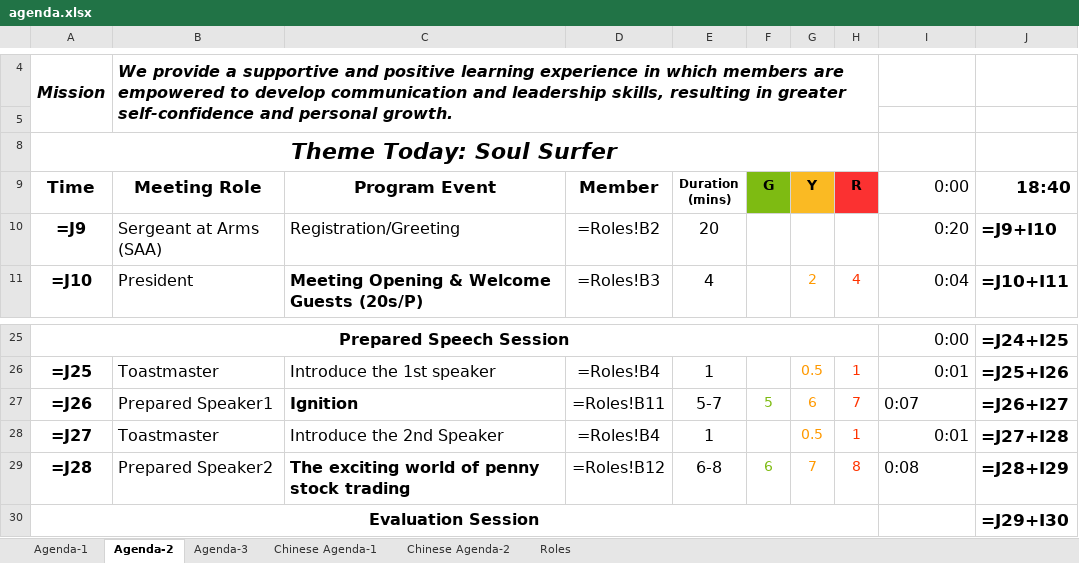
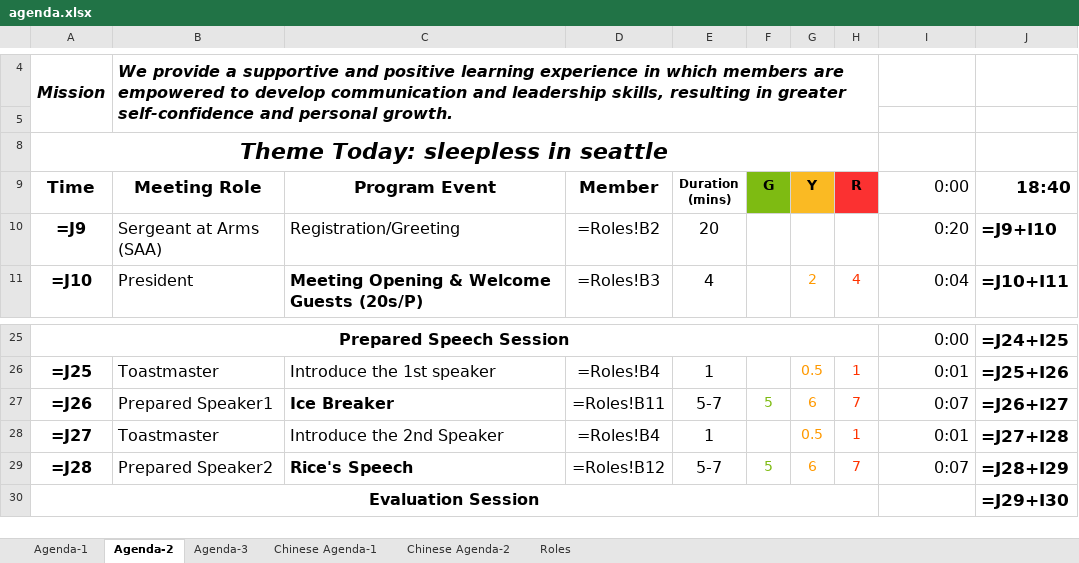
Before and after one commit to elliotzh/ms-toastmaster, an Excel workbook: agenda_generator/output/agenda.xlsx, sheet Agenda-2, drawn as a sheet; only a part is shown, gaps mark what is left out; values as stored, in another font and other column widths than the file's, no borders; formulas without a stored value are shown as written; charts and pictures not drawn; the diff names each change by its address in the sheet, - before the commit and + after, or states it on an @@ line.

```diff
--- a/agenda_generator/output/agenda.xlsx (sheet Agenda-2)
+++ b/agenda_generator/output/agenda.xlsx (sheet Agenda-2)
-A8 (Time): Theme Today: Soul Surfer
+A8 (Time): Theme Today: sleepless in seattle
-C27 (Program Event): Ignition
+C27 (Program Event): Ice Breaker
-I27 alignment: left
+I27 alignment: right
-C29 (Program Event): The exciting world of penny stock trading
+C29 (Program Event): Rice's Speech
-E29 (Duration (mins)): 6-8
+E29 (Duration (mins)): 5-7
-F29 (G): 6
+F29 (G): 5
-G29 (Y): 7
+G29 (Y): 6
-H29 (R): 8
+H29 (R): 7
-I29 (0:00): 0:08
+I29 (0:00): 0:07
```
Also changed, not shown: sheet Roles, sheet Agenda-1, charts or pictures, 2 other files.
